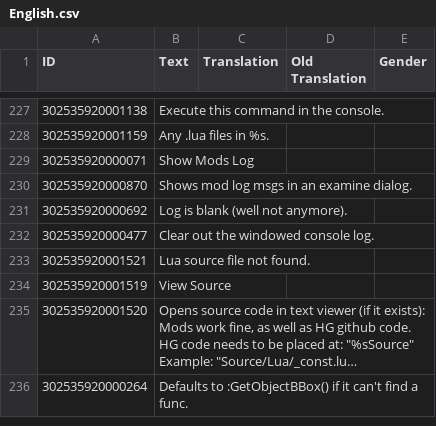
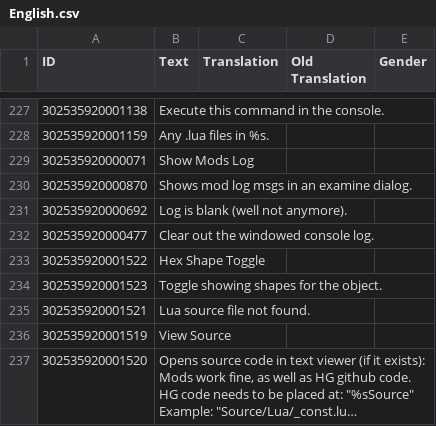
Before and after one commit to ChoGGi/SurvivingMars_CheatMods, a CSV file: ChoGGi's Library/Locales/English.csv, drawn as a sheet; only a part is shown, gaps mark what is left out; the shorter side is filled out with more unchanged rows; long unchanged cells end in …; the diff names each change by its address in the sheet, - before the commit and + after, or states it on an @@ line.

Commit message:
Expanded Cheat Menu:
### Changed:
- Examine:
- > Added Object>Hex Shape Toggle: Like bbox, but it shows hex spot markers (use with Attach Spots Toggle).

Fix: Drones Carry Amount v0.9:
I guess I borked it last update (for those that noticed the log spam).

ExpandedCheatMenu@choggi.org

```diff
--- a/ChoGGi's Library/Locales/English.csv
+++ b/ChoGGi's Library/Locales/English.csv
+row 233: 302535920001522 | Hex Shape Toggle
+row 234: 302535920001523 | Toggle showing shapes for the object.
```
Also changed, not shown: 6 other files.
